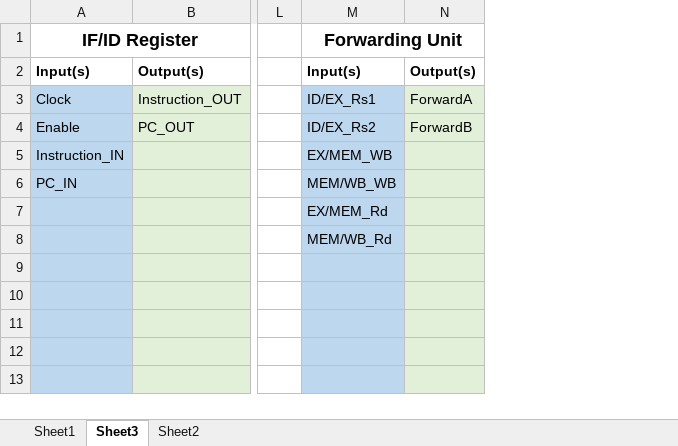
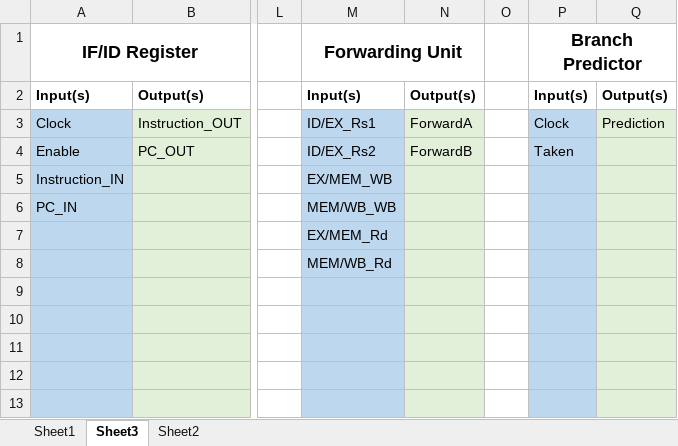
Before and after one commit to SandroLeon/computer-architecture, an Excel workbook: Project 2/Report/Project2Data.xlsx, sheet Sheet3, drawn as a sheet; only a part is shown, gaps mark what is left out; values as stored, in another font and other column widths than the file's, no borders; the diff names each change by its address in the sheet, - before the commit and + after, or states it on an @@ line.

Commit message:
added predictor

```diff
--- a/Project 2/Report/Project2Data.xlsx (sheet Sheet3)
+++ b/Project 2/Report/Project2Data.xlsx (sheet Sheet3)
+column O, empty
+column P (Branch Predictor), rows 2-4: Input(s) | Clock | Taken
+column Q, rows 2-3: Output(s) | Prediction
```
Also changed, not shown: 4 other files.
